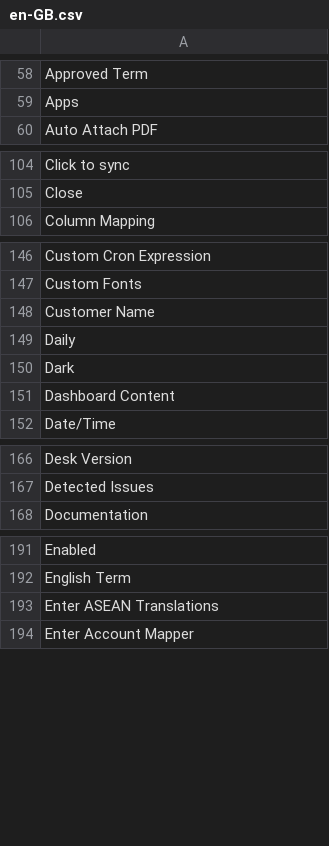
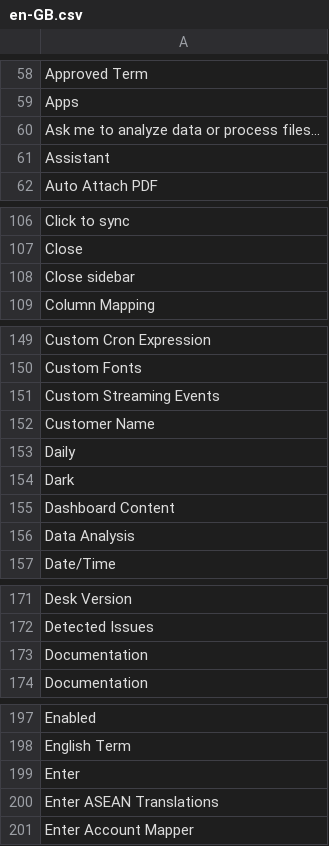
Before and after one commit to ManotLuijiu/translation_tools, a CSV file: translation_tools/translations/en-GB.csv, drawn as a sheet; only a part is shown, gaps mark what is left out; the diff covers the shown part only.

Commit message:
Fixing Pick List and give more translation

```diff
--- a/translation_tools/translations/en-GB.csv
+++ b/translation_tools/translations/en-GB.csv
@@ -59,2 +59,4 @@ Approved Term,,
 Apps,,
+Ask me to analyze data or process files...,,
+Assistant,,
 Auto Attach PDF,,
@@ -105,2 +107,3 @@ Click to sync,,
 Close,,
+Close sidebar,,
 Column Mapping,,
@@ -147,2 +150,3 @@ Custom Cron Expression,,
 Custom Fonts,,
+Custom Streaming Events,,
 Customer Name,,
@@ -151,2 +155,3 @@ Dark,,
 Dashboard Content,,
+Data Analysis,,
 Date/Time,,
@@ -167,2 +172,3 @@ Desk Version,,
 Detected Issues,,
+Documentation,,
 Documentation,,
@@ -192,2 +198,3 @@ Enabled,,
 English Term,,
+Enter,,
 Enter ASEAN Translations,,
```
Also changed, not shown: 4 added rows elsewhere in this file, translation_tools/translations/en-US.csv, translation_tools/translations/en.csv, 28 other files.
